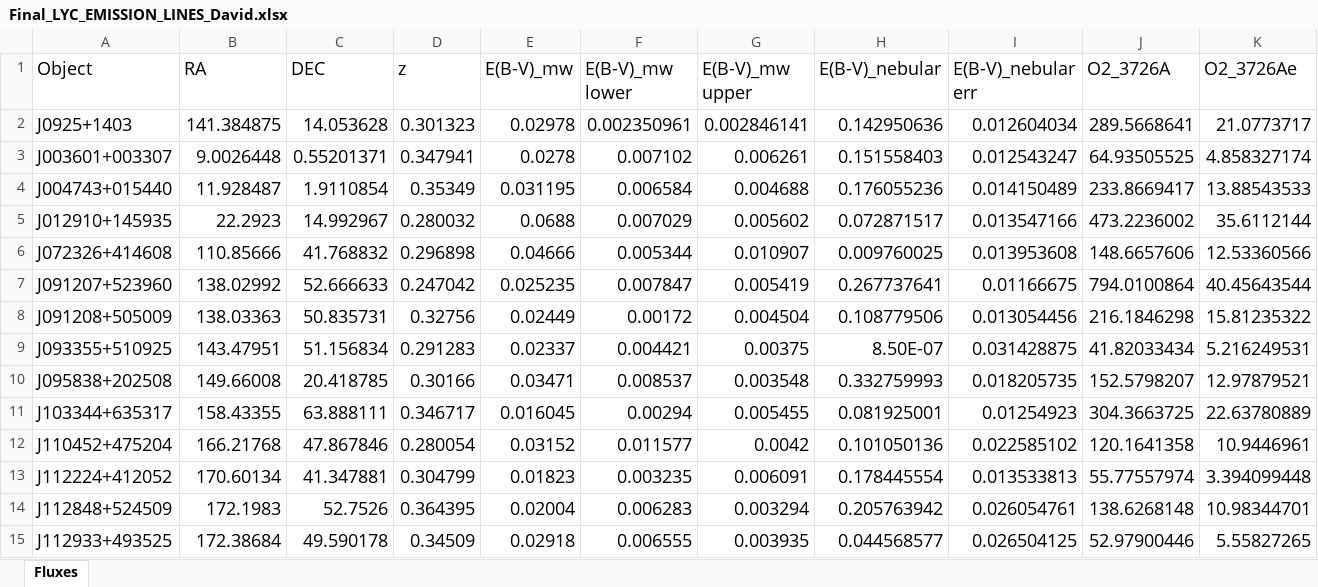
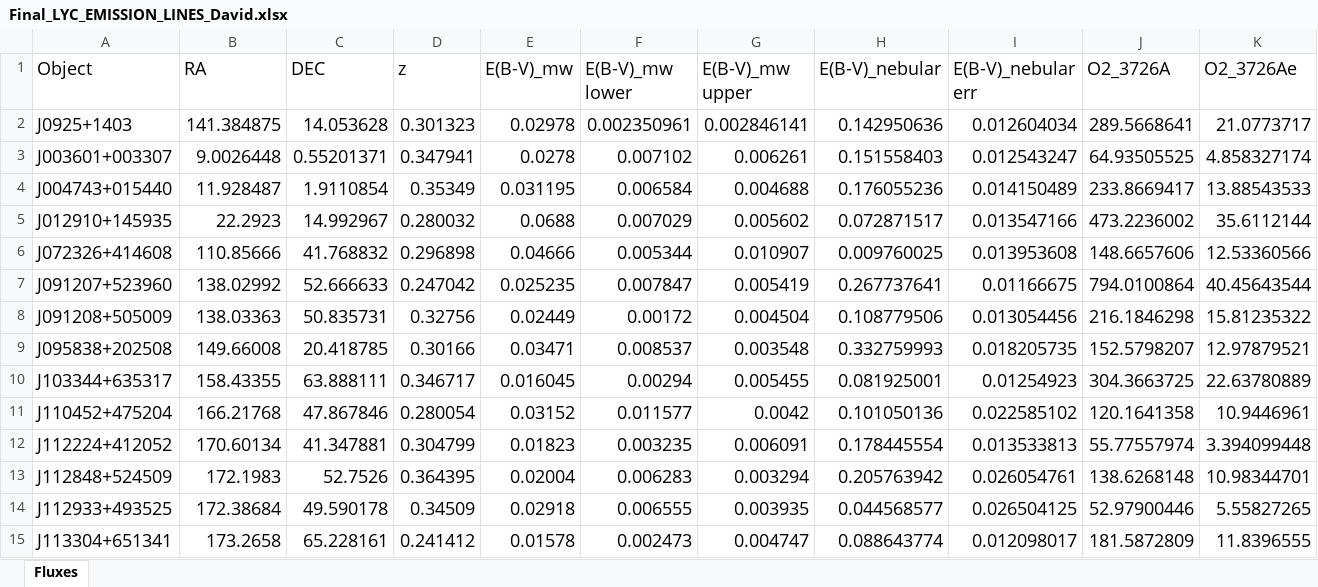
Before and after one commit to David-Clayton/SH-Project-2026, an Excel workbook: Neon 08.26/Final_LYC_EMISSION_LINES_David.xlsx, sheet Fluxes, drawn as a sheet; only a part is shown; the shorter side is filled out with more unchanged rows; values as stored, in another font and other column widths than the file's, no borders; rows hold the shown columns only; the diff names each change by its address in the sheet, - before the commit and + after, or states it on an @@ line.

```diff
--- a/Neon 08.26/Final_LYC_EMISSION_LINES_David.xlsx (sheet Fluxes)
+++ b/Neon 08.26/Final_LYC_EMISSION_LINES_David.xlsx (sheet Fluxes)
-row 9: J093355+510925 | 143.47951 | 51.156834 | 0.291283 | 0.02337 | 0.004421 | 0.00375 | 8.50E-07 | 0.031428875 | 41.82033434 | 5.216249531
```
Also changed, not shown: 10 other files.
